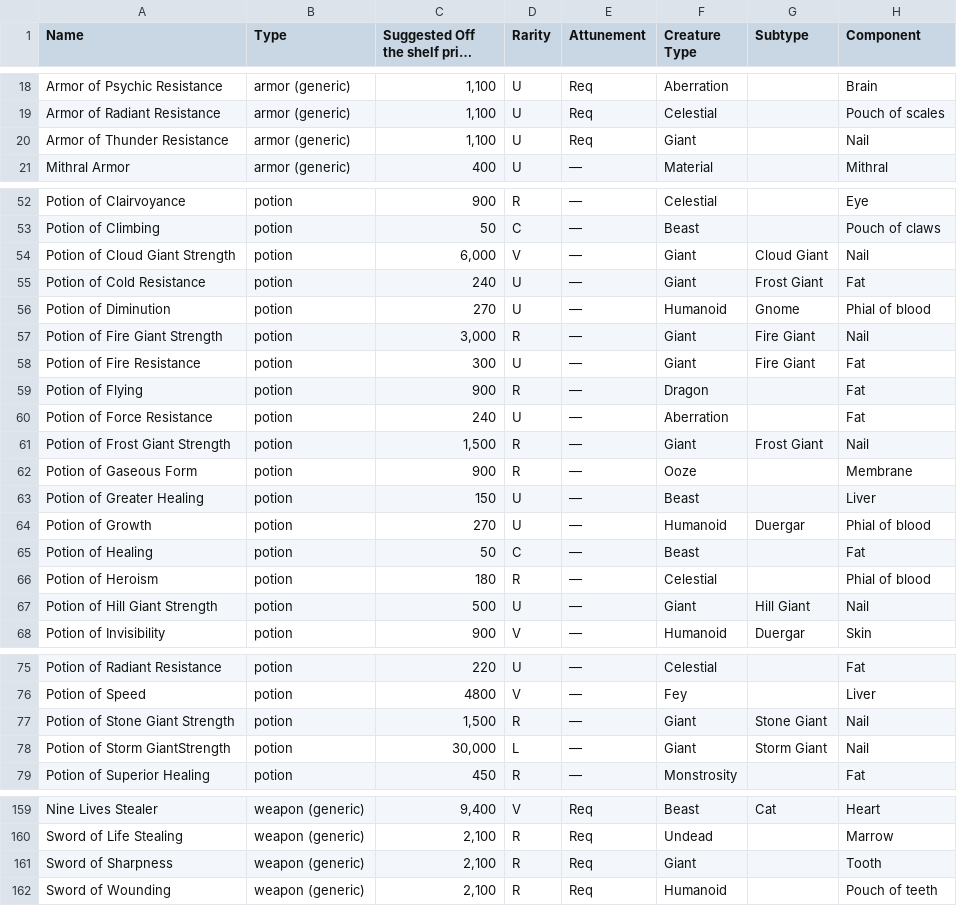
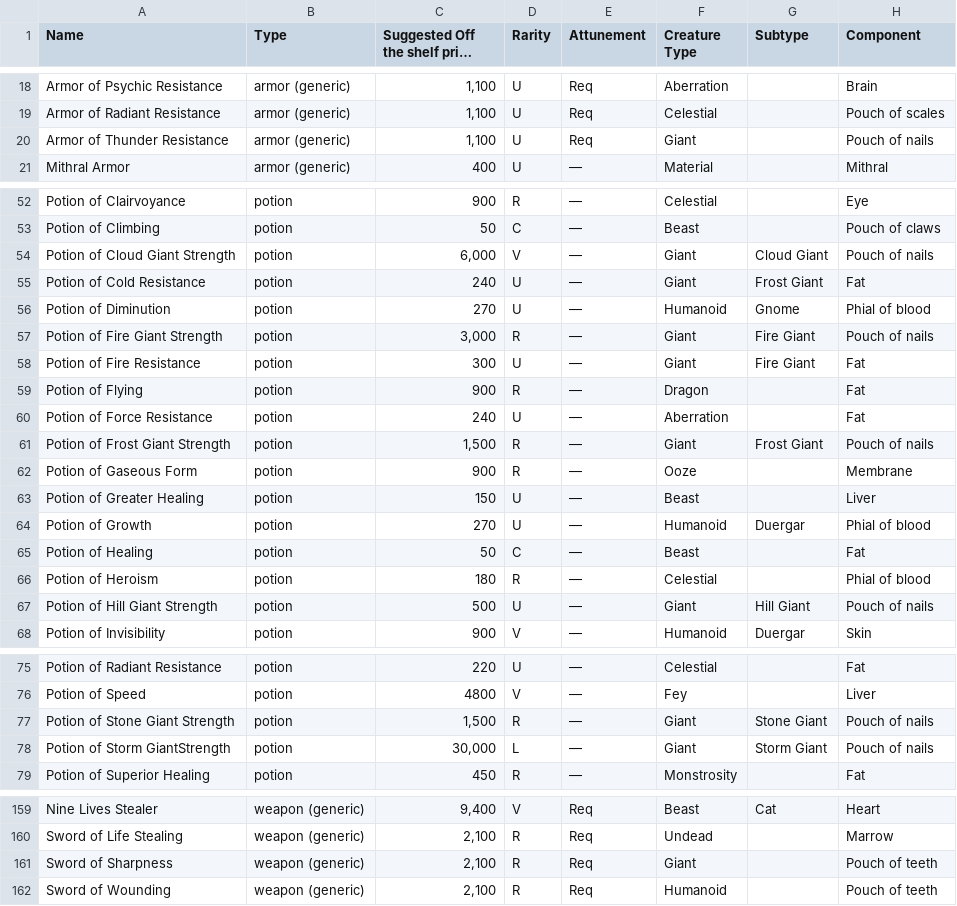
Before and after one commit to PatrickFis/LexicaAnalysis, a CSV file: LexicaArtificiumAnalysis/Resources/Communal Campaign Inventory Spreadsheet - Lexica Artificium.csv, drawn as a sheet; only a part is shown, gaps mark what is left out; long unchanged cells end in …; the diff covers the shown part only.

```diff
--- a/LexicaArtificiumAnalysis/Resources/Communal Campaign Inventory Spreadsheet - Lexica Artificium.csv
+++ b/LexicaArtificiumAnalysis/Resources/Communal Campaign Inventory Spreadsheet - Lexica Artificium.csv
@@ -19,3 +19,3 @@ Armor of Psychic Resistance,armor (generic),"1,100",U,Req,Aberration,,Brain
 Armor of Radiant Resistance,armor (generic),"1,100",U,Req,Celestial,,Pouch of scales
-Armor of Thunder Resistance,armor (generic),"1,100",U,Req,Giant,,Nail
+Armor of Thunder Resistance,armor (generic),"1,100",U,Req,Giant,,Pouch of nails
 Mithral Armor,armor (generic),400,U,—,Material,,Mithral
@@ -53,6 +53,6 @@ Potion of Clairvoyance,potion,900,R,—,Celestial,,Eye
 Potion of Climbing,potion,50,C,—,Beast,,Pouch of claws
-Potion of Cloud Giant Strength,potion,"6,000",V,—,Giant,Cloud Giant,Nail
+Potion of Cloud Giant Strength,potion,"6,000",V,—,Giant,Cloud Giant,Pouch of nails
 Potion of Cold Resistance,potion,240,U,—,Giant,Frost Giant,Fat
 Potion of Diminution,potion,270,U,—,Humanoid,Gnome,Phial of blood
-Potion of Fire Giant Strength,potion,"3,000",R,—,Giant,Fire Giant,Nail
+Potion of Fire Giant Strength,potion,"3,000",R,—,Giant,Fire Giant,Pouch of nails
 Potion of Fire Resistance,potion,300,U,—,Giant,Fire Giant,Fat
@@ -60,3 +60,3 @@ Potion of Flying,potion,900,R,—,Dragon,,Fat
 Potion of Force Resistance,potion,240,U,—,Aberration,,Fat
-Potion of Frost Giant Strength,potion,"1,500",R,—,Giant,Frost Giant,Nail
+Potion of Frost Giant Strength,potion,"1,500",R,—,Giant,Frost Giant,Pouch of nails
 Potion of Gaseous Form,potion,900,R,—,Ooze,,Membrane
@@ -66,3 +66,3 @@ Potion of Healing,potion,50,C,—,Beast,,Fat
 Potion of Heroism,potion,180,R,—,Celestial,,Phial of blood
-Potion of Hill Giant Strength,potion,500,U,—,Giant,Hill Giant,Nail
+Potion of Hill Giant Strength,potion,500,U,—,Giant,Hill Giant,Pouch of nails
 Potion of Invisibility,potion,900,V,—,Humanoid,Duergar,Skin
@@ -76,4 +76,4 @@ Potion of Radiant Resistance,potion,220,U,—,Celestial,,Fat
 Potion of Speed,potion,4800,V,—,Fey,,Liver
-Potion of Stone Giant Strength,potion,"1,500",R,—,Giant,Stone Giant,Nail
-Potion of Storm GiantStrength,potion,"30,000",L,—,Giant,Storm Giant,Nail
+Potion of Stone Giant Strength,potion,"1,500",R,—,Giant,Stone Giant,Pouch of nails
+Potion of Storm GiantStrength,potion,"30,000",L,—,Giant,Storm Giant,Pouch of nails
 Potion of Superior Healing,potion,450,R,—,Monstrosity,,Fat
@@ -160,3 +160,3 @@ Nine Lives Stealer,weapon (generic),"9,400",V,Req,Beast,Cat,Heart
 Sword of Life Stealing,weapon (generic),"2,100",R,Req,Undead,,Marrow
-Sword of Sharpness,weapon (generic),"2,100",R,Req,Giant,,Tooth
+Sword of Sharpness,weapon (generic),"2,100",R,Req,Giant,,Pouch of teeth
 Sword of Wounding,weapon (generic),"2,100",R,Req,Humanoid,,Pouch of teeth
```
Also changed, not shown: 1 edited cell elsewhere in this file, LexicaArtificiumAnalysis/Resources/CreatureTypesToComponentsList.csv.
